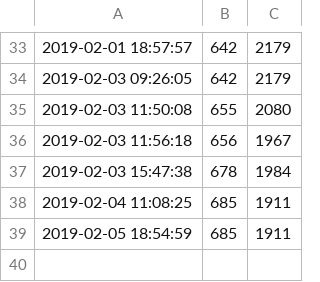
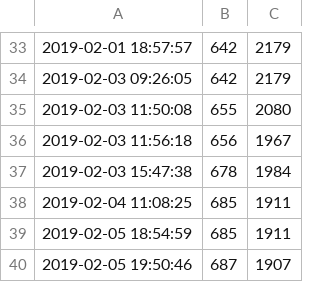
Before and after one commit to Mikulas/thesis, a CSV file: progress.csv, drawn as a sheet; only a part is shown, gaps mark what is left out; the diff names each change by its address in the sheet, - before the commit and + after, or states it on an @@ line.

```diff
--- a/progress.csv
+++ b/progress.csv
+row 40: 2019-02-05 19:50:46 | 687 | 1907
```
Also changed, not shown: 2 other files.
